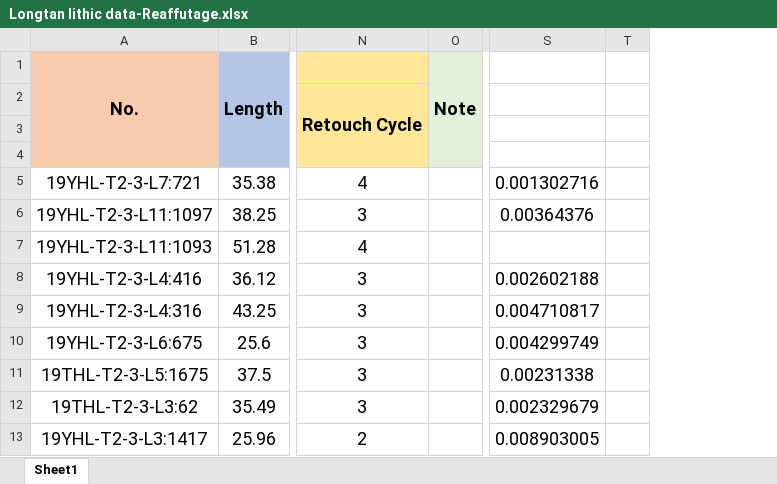
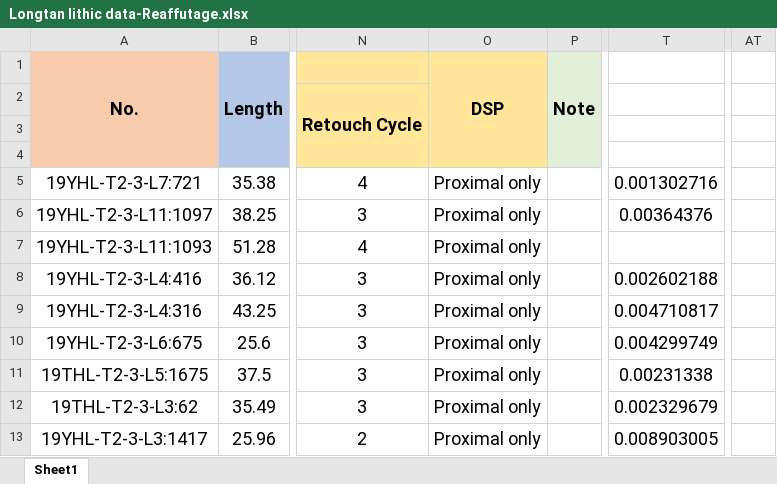
Before and after one commit to PeiyuanXiao/Lithic-data-Longtan-site, an Excel workbook: Longtan lithic data-Reaffutage.xlsx, sheet Sheet1, drawn as a sheet; only a part is shown, gaps mark what is left out; values as stored, in another font and other column widths than the file's, no borders; removed rows and columns are numbered as before the commit, all else as after; the diff names each change by its address in the sheet, - before the commit and + after, or states it on an @@ line.

```diff
--- a/Longtan lithic data-Reaffutage.xlsx (sheet Sheet1)
+++ b/Longtan lithic data-Reaffutage.xlsx (sheet Sheet1)
+column O, rows 1-13: DSP |  |  |  | Proximal only | Proximal only | Proximal only | Proximal only | Proximal only | Proximal only | Proximal only | Proximal only | Proximal only
-column T, empty
+column AT, empty
```
Also changed, not shown: formulas that keep their value, 1 other file.
